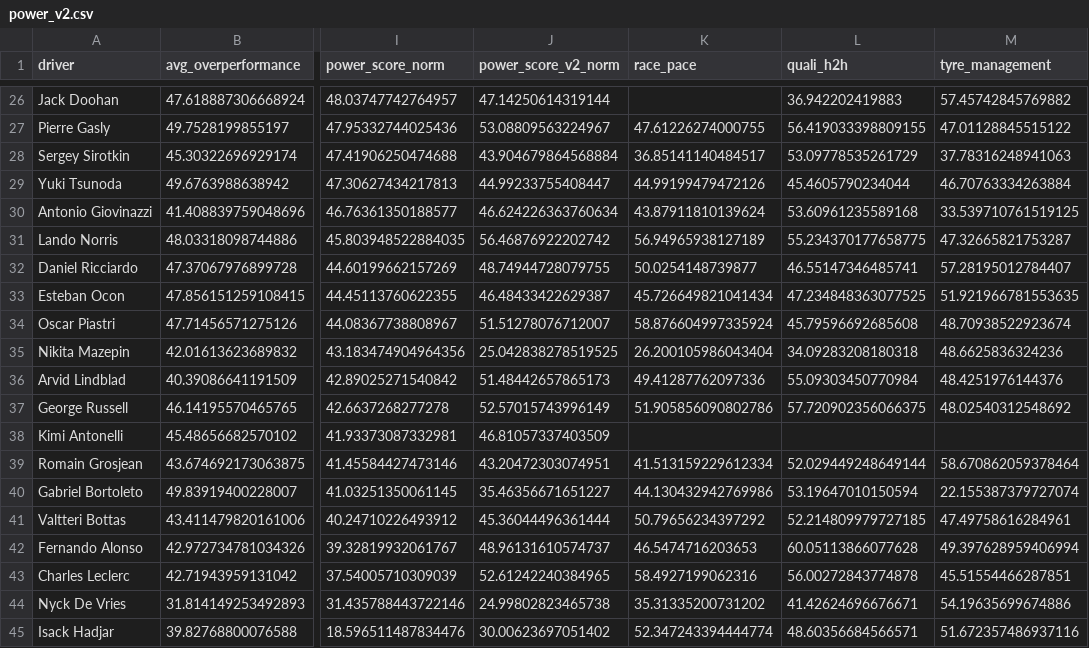
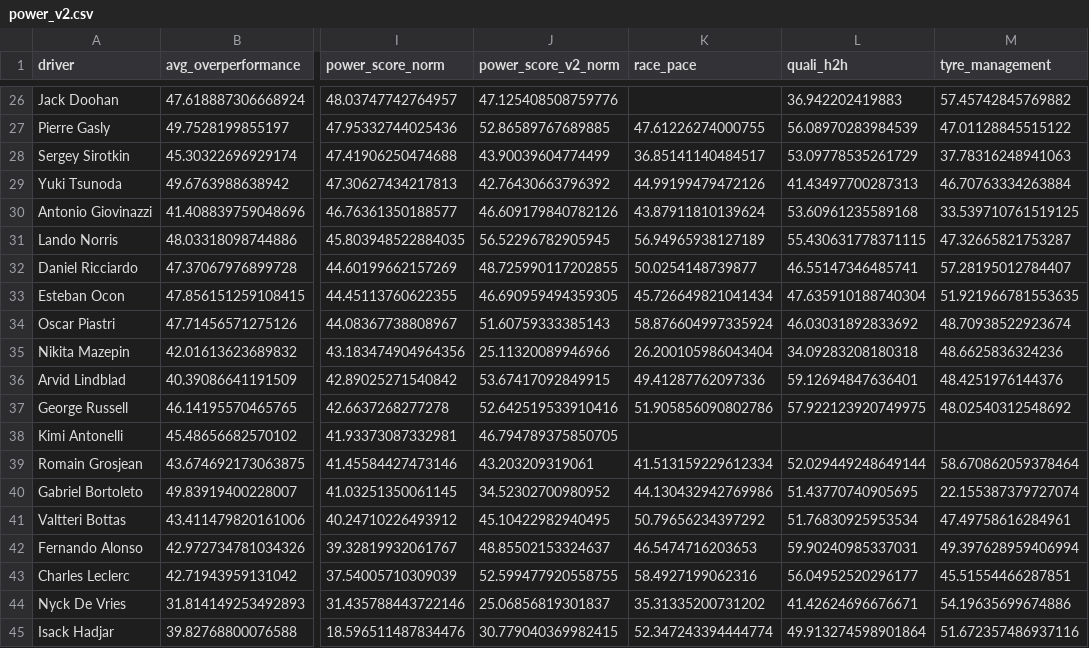
Before and after one commit to harsh-m-10/racecraft-lab, a CSV file: data/processed/power_v2.csv, drawn as a sheet; only a part is shown, gaps mark what is left out; the diff covers the shown part only; the diff names each change by its address in the sheet, - before the commit and + after, or states it on an @@ line.

```diff
--- a/data/processed/power_v2.csv
+++ b/data/processed/power_v2.csv
-J26 (power_score_v2_norm): 47.14250614319144
+J26 (power_score_v2_norm): 47.125408508759776
-J27 (power_score_v2_norm): 53.08809563224967
+J27 (power_score_v2_norm): 52.86589767689885
-L27 (quali_h2h): 56.419033398809155
+L27 (quali_h2h): 56.08970283984539
-J28 (power_score_v2_norm): 43.904679864568884
+J28 (power_score_v2_norm): 43.90039604774499
-J29 (power_score_v2_norm): 44.99233755408447
+J29 (power_score_v2_norm): 42.76430663796392
-L29 (quali_h2h): 45.4605790234044
+L29 (quali_h2h): 41.43497700287313
-J30 (power_score_v2_norm): 46.624226363760634
+J30 (power_score_v2_norm): 46.609179840782126
-J31 (power_score_v2_norm): 56.46876922202742
+J31 (power_score_v2_norm): 56.52296782905945
-L31 (quali_h2h): 55.234370177658775
+L31 (quali_h2h): 55.430631778371115
-J32 (power_score_v2_norm): 48.74944728079755
+J32 (power_score_v2_norm): 48.725990117202855
-J33 (power_score_v2_norm): 46.48433422629387
+J33 (power_score_v2_norm): 46.690959494359305
-L33 (quali_h2h): 47.234848363077525
+L33 (quali_h2h): 47.635910188740304
-J34 (power_score_v2_norm): 51.51278076712007
+J34 (power_score_v2_norm): 51.60759333385143
-L34 (quali_h2h): 45.79596692685608
+L34 (quali_h2h): 46.03031892833692
-J35 (power_score_v2_norm): 25.042838278519525
+J35 (power_score_v2_norm): 25.11320089946966
-J36 (power_score_v2_norm): 51.48442657865173
+J36 (power_score_v2_norm): 53.67417092849915
-L36 (quali_h2h): 55.09303450770984
+L36 (quali_h2h): 59.12694847636401
-J37 (power_score_v2_norm): 52.57015743996149
+J37 (power_score_v2_norm): 52.642519533910416
-L37 (quali_h2h): 57.720902356066375
+L37 (quali_h2h): 57.922123920749975
-J38 (power_score_v2_norm): 46.81057337403509
+J38 (power_score_v2_norm): 46.794789375850705
-J39 (power_score_v2_norm): 43.20472303074951
+J39 (power_score_v2_norm): 43.203209319061
-J40 (power_score_v2_norm): 35.46356671651227
+J40 (power_score_v2_norm): 34.52302700980952
-L40 (quali_h2h): 53.19647010150594
+L40 (quali_h2h): 51.43770740905695
-J41 (power_score_v2_norm): 45.36044496361444
+J41 (power_score_v2_norm): 45.10422982940495
-L41 (quali_h2h): 52.214809979727185
+L41 (quali_h2h): 51.76830925953534
-J42 (power_score_v2_norm): 48.96131610574737
+J42 (power_score_v2_norm): 48.85502153324637
-L42 (quali_h2h): 60.05113866077628
+L42 (quali_h2h): 59.90240985337031
-J43 (power_score_v2_norm): 52.61242240384965
+J43 (power_score_v2_norm): 52.599477920558755
-L43 (quali_h2h): 56.00272843774878
+L43 (quali_h2h): 56.04952520296177
-J44 (power_score_v2_norm): 24.99802823465738
+J44 (power_score_v2_norm): 25.06856819301837
-J45 (power_score_v2_norm): 30.00623697051402
+J45 (power_score_v2_norm): 30.779040369982415
-L45 (quali_h2h): 48.60356684566571
+L45 (quali_h2h): 49.913274598901864
```
Also changed, not shown: 32 edited cells elsewhere in this file, data/processed/telemetry_seasons.csv, 49 other files.
